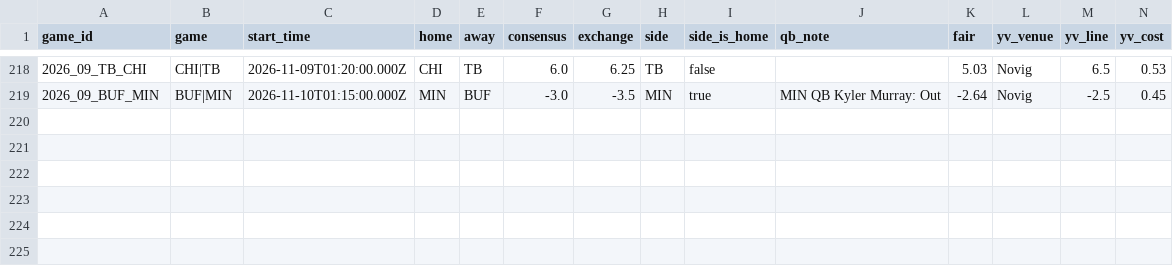
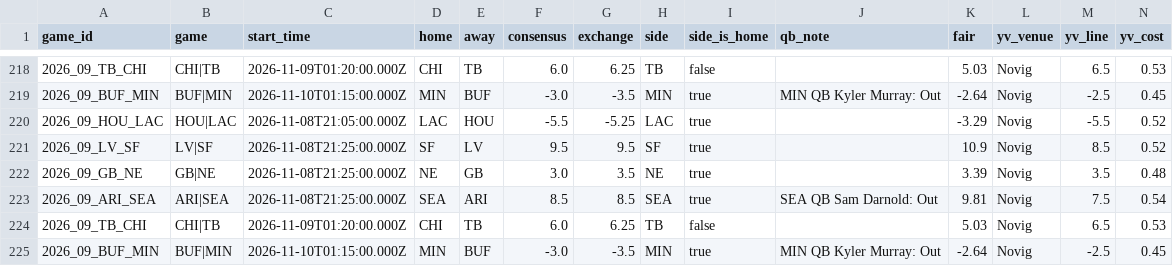
Before and after one commit to wbblanck/nfl-betting-model, a CSV file: data/live/ats_yv_runs_2026.csv, drawn as a sheet; only a part is shown, gaps mark what is left out; rows hold the shown columns only; the diff names each change by its address in the sheet, - before the commit and + after, or states it on an @@ line.

Commit message:
S1 live: 50 12 * * 0

```diff
--- a/data/live/ats_yv_runs_2026.csv
+++ b/data/live/ats_yv_runs_2026.csv
+row 220: 2026_09_HOU_LAC | HOU|LAC | 2026-11-08T21:05:00.000Z | LAC | HOU | -5.5 | -5.25 | LAC | true |  | -3.29 | Novig | -5.5 | 0.52
+row 221: 2026_09_LV_SF | LV|SF | 2026-11-08T21:25:00.000Z | SF | LV | 9.5 | 9.5 | SF | true |  | 10.9 | Novig | 8.5 | 0.52
+row 222: 2026_09_GB_NE | GB|NE | 2026-11-08T21:25:00.000Z | NE | GB | 3.0 | 3.5 | NE | true |  | 3.39 | Novig | 3.5 | 0.48
+row 223: 2026_09_ARI_SEA | ARI|SEA | 2026-11-08T21:25:00.000Z | SEA | ARI | 8.5 | 8.5 | SEA | true | SEA QB Sam Darnold: Out | 9.81 | Novig | 7.5 | 0.54
+row 224: 2026_09_TB_CHI | CHI|TB | 2026-11-09T01:20:00.000Z | CHI | TB | 6.0 | 6.25 | TB | false |  | 5.03 | Novig | 6.5 | 0.53
+row 225: 2026_09_BUF_MIN | BUF|MIN | 2026-11-10T01:15:00.000Z | MIN | BUF | -3.0 | -3.5 | MIN | true | MIN QB Kyler Murray: Out | -2.64 | Novig | -2.5 | 0.45
```
Also changed, not shown: data/live/ats_runs_2026.csv, data/live/mix_bestprice_2026.csv, 16 other files.
